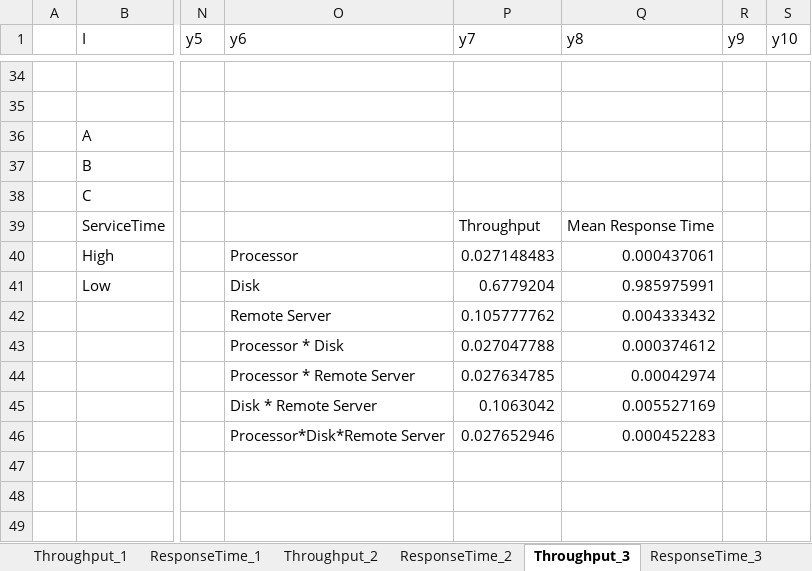
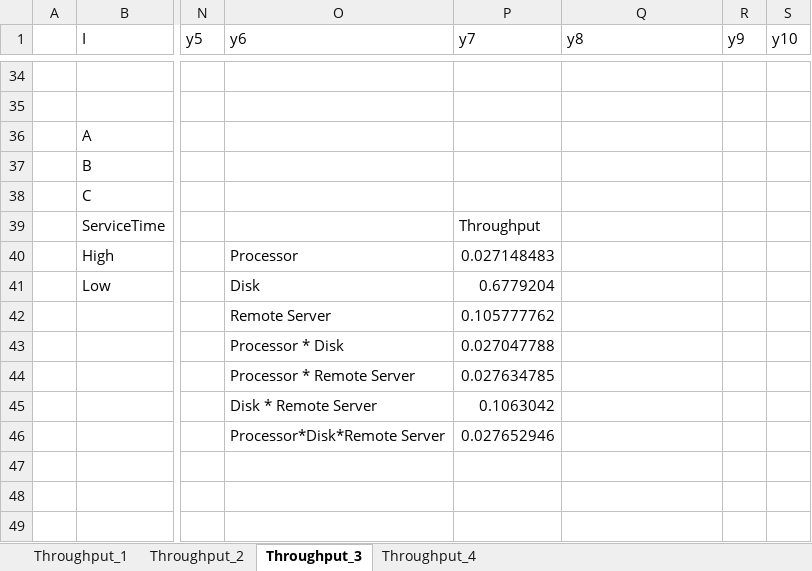
Before and after one commit to nferrante1/pecsn_project, an Excel workbook: excel/2kr.xlsx, sheet Throughput_3, drawn as a sheet; only a part is shown, gaps mark what is left out; values as stored, in another font and other column widths than the file's, no borders; charts and pictures not drawn; the diff names each change by its address in the sheet, - before the commit and + after, or states it on an @@ line.

Commit message:
update 2kr, removed response time

```diff
--- a/excel/2kr.xlsx (sheet Throughput_3)
+++ b/excel/2kr.xlsx (sheet Throughput_3)
-sheet tab: ResponseTime_1
-sheet tab: ResponseTime_2
-sheet tab: ResponseTime_3
-Q39 (y8): Mean Response Time
+Q39 (y8): (empty)
-Q40 (y8): 0.000437061
+Q40 (y8): (empty)
-Q41 (y8): 0.985975991
+Q41 (y8): (empty)
-Q42 (y8): 0.004333432
+Q42 (y8): (empty)
-Q43 (y8): 0.000374612
+Q43 (y8): (empty)
-Q44 (y8): 0.00042974
+Q44 (y8): (empty)
-Q45 (y8): 0.005527169
+Q45 (y8): (empty)
-Q46 (y8): 0.000452283
+Q46 (y8): (empty)
```
Also changed, not shown: sheet Throughput_4, sheet Throughput_2, sheet Throughput_1, other sheet tabs, charts or pictures, 7 other files.
